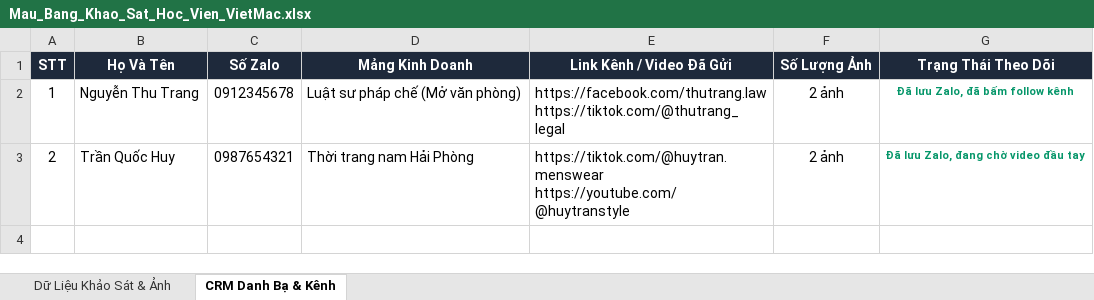
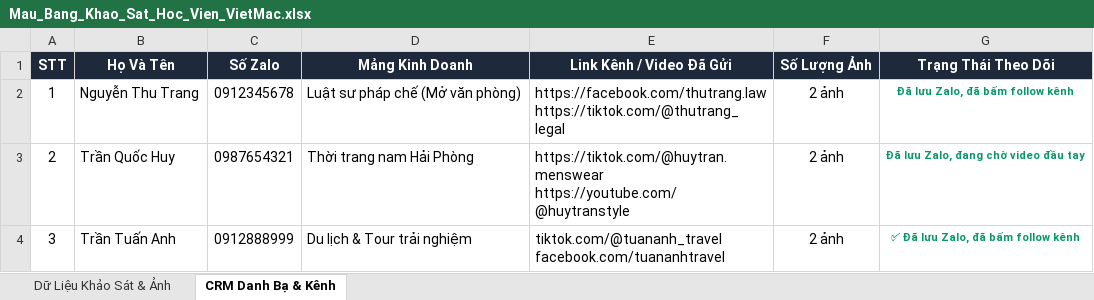
Before and after one commit to vietndj/tra-da-khao-sat-hoc-vien, an Excel workbook: Mau_Bang_Khao_Sat_Hoc_Vien_VietMac.xlsx, sheet CRM Danh Bạ & Kênh, drawn as a sheet; values as stored, in another font and other column widths than the file's, no borders; ↵ is a line break in a cell; the diff names each change by its address in the sheet, - before the commit and + after, or states it on an @@ line.

```diff
--- a/Mau_Bang_Khao_Sat_Hoc_Vien_VietMac.xlsx (sheet CRM Danh Bạ & Kênh)
+++ b/Mau_Bang_Khao_Sat_Hoc_Vien_VietMac.xlsx (sheet CRM Danh Bạ & Kênh)
+row 4: 3 | Trần Tuấn Anh | 0912888999 | Du lịch & Tour trải nghiệm | tiktok.com/@tuananh_travel ↵ facebook.com/tuananhtravel | 2 ảnh | ✅ Đã lưu Zalo, đã bấm follow kênh
```
Also changed, not shown: sheet Dữ Liệu Khảo Sát & Ảnh, 2 other files.
